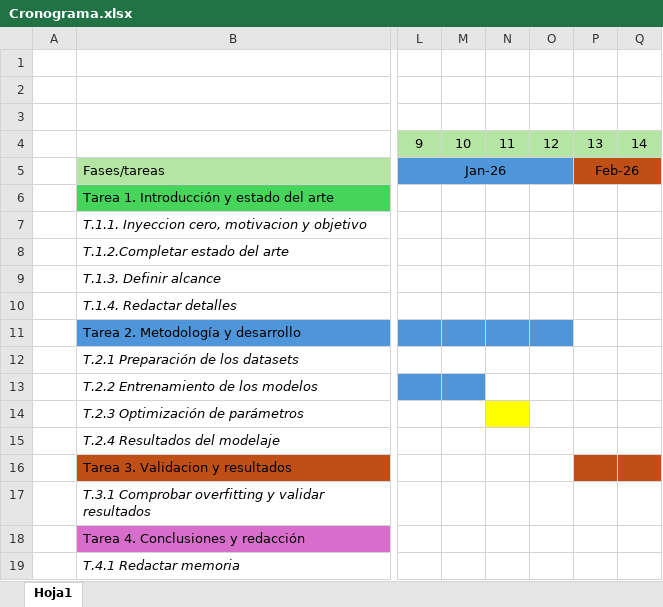
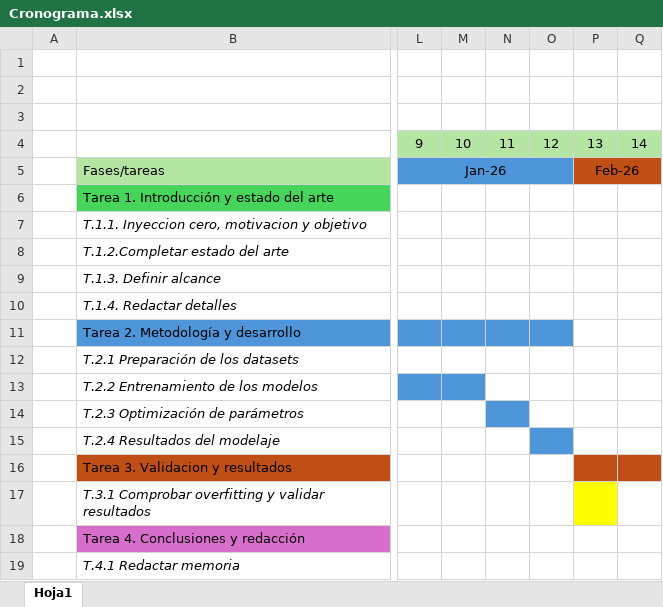
Before and after one commit to GuilleBlancoUC/TFG---IA-DE-PREDICCION-FOTOVOLTAICA, an Excel workbook: Cronograma.xlsx, sheet Hoja1, drawn as a sheet; only a part is shown, gaps mark what is left out; values as stored, in another font and other column widths than the file's, no borders; the diff names each change by its address in the sheet, - before the commit and + after, or states it on an @@ line.

```diff
--- a/Cronograma.xlsx (sheet Hoja1)
+++ b/Cronograma.xlsx (sheet Hoja1)
-N14 fill: #FFFF00
+N14 fill: #4E95D9
-O15 fill: none
+O15 fill: #4E95D9
-P17 fill: none
+P17 fill: #FFFF00
```
Also changed, not shown: 10 other files.
